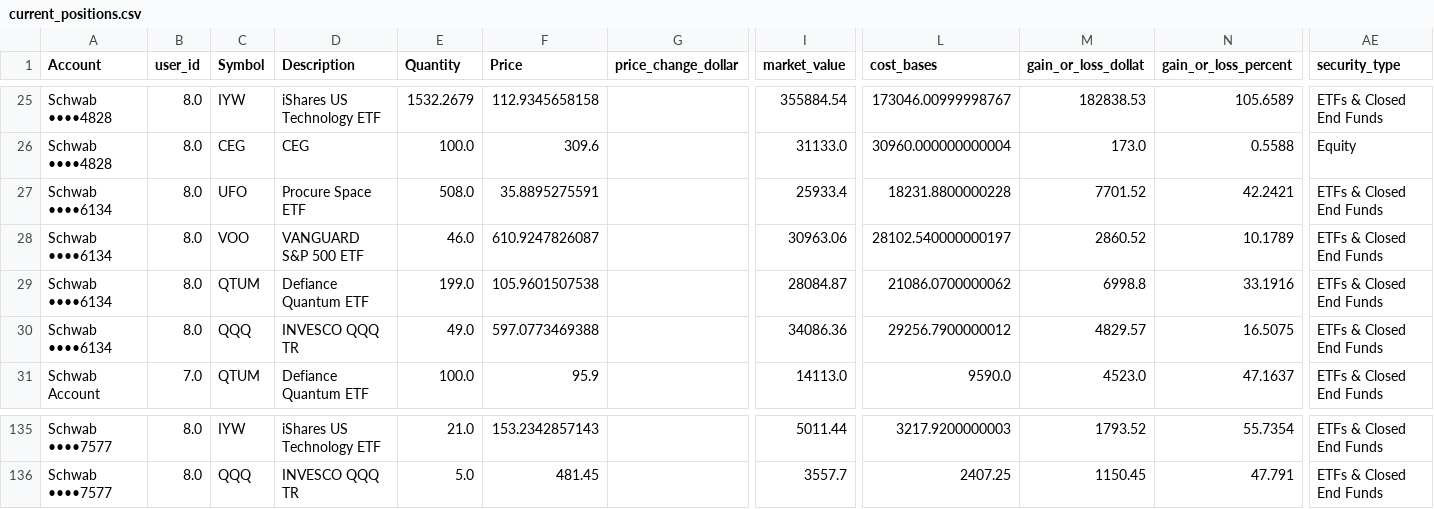
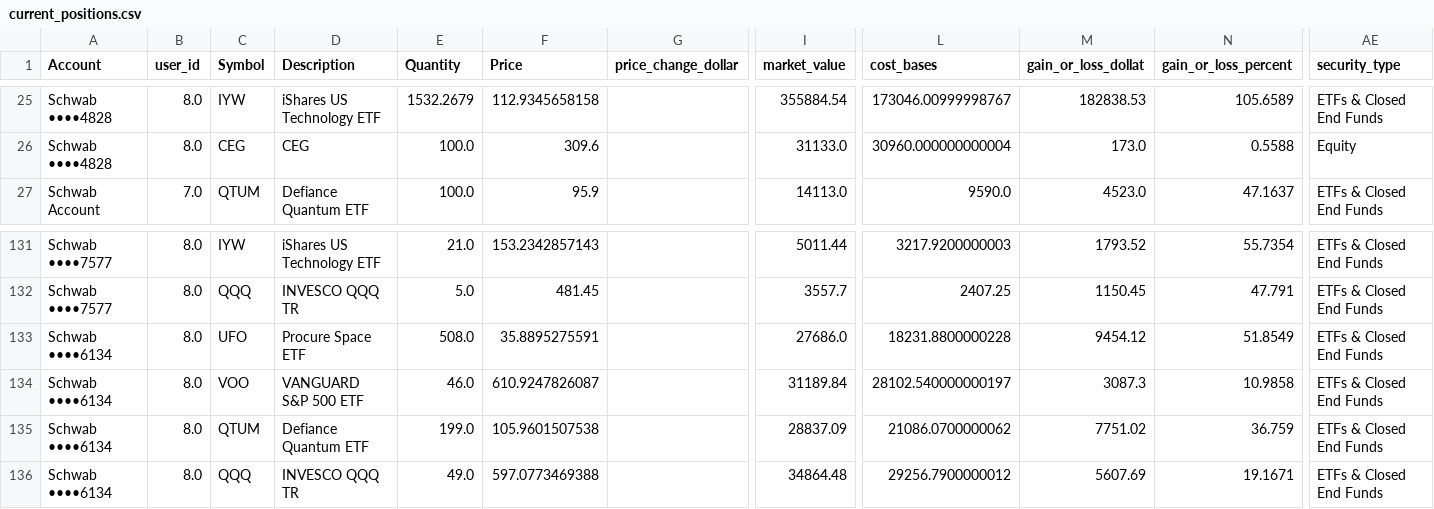
Before and after one commit to cameronjefferey/ccwj, a CSV file: dbt/seeds/current_positions.csv, drawn as a sheet; only a part is shown, gaps mark what is left out; removed rows and columns are numbered as before the commit, all else as after; rows hold the shown columns only; the diff names each change by its address in the sheet, - before the commit and + after, or states it on an @@ line.

Commit message:
Schwab sync (jefflsmith): positions only (4 lines) (Schwab ••••6134)

```diff
--- a/dbt/seeds/current_positions.csv
+++ b/dbt/seeds/current_positions.csv
-row 27: Schwab ••••6134 | 8.0 | UFO | Procure Space ETF | 508.0 | 35.8895275591 |  | 25933.4 | 18231.8800000228 | 7701.52 | 42.2421 | ETFs & Closed End Funds
-row 28: Schwab ••••6134 | 8.0 | VOO | VANGUARD S&P 500 ETF | 46.0 | 610.9247826087 |  | 30963.06 | 28102.540000000197 | 2860.52 | 10.1789 | ETFs & Closed End Funds
-row 29: Schwab ••••6134 | 8.0 | QTUM | Defiance Quantum ETF | 199.0 | 105.9601507538 |  | 28084.87 | 21086.0700000062 | 6998.8 | 33.1916 | ETFs & Closed End Funds
-row 30: Schwab ••••6134 | 8.0 | QQQ | INVESCO QQQ TR | 49.0 | 597.0773469388 |  | 34086.36 | 29256.7900000012 | 4829.57 | 16.5075 | ETFs & Closed End Funds
+row 133: Schwab ••••6134 | 8.0 | UFO | Procure Space ETF | 508.0 | 35.8895275591 |  | 27686.0 | 18231.8800000228 | 9454.12 | 51.8549 | ETFs & Closed End Funds
+row 134: Schwab ••••6134 | 8.0 | VOO | VANGUARD S&P 500 ETF | 46.0 | 610.9247826087 |  | 31189.84 | 28102.540000000197 | 3087.3 | 10.9858 | ETFs & Closed End Funds
+row 135: Schwab ••••6134 | 8.0 | QTUM | Defiance Quantum ETF | 199.0 | 105.9601507538 |  | 28837.09 | 21086.0700000062 | 7751.02 | 36.759 | ETFs & Closed End Funds
+row 136: Schwab ••••6134 | 8.0 | QQQ | INVESCO QQQ TR | 49.0 | 597.0773469388 |  | 34864.48 | 29256.7900000012 | 5607.69 | 19.1671 | ETFs & Closed End Funds
```
Also changed, not shown: dbt/seeds/schwab_account_balances.csv.
